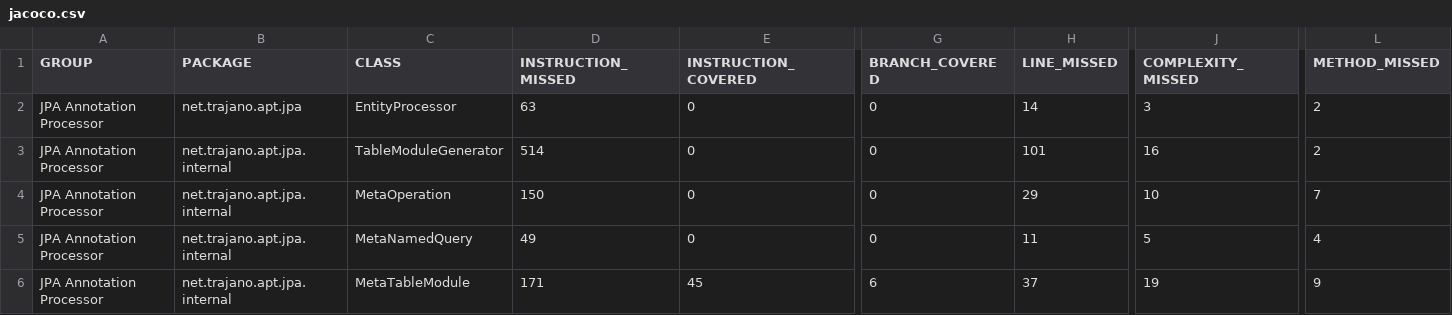
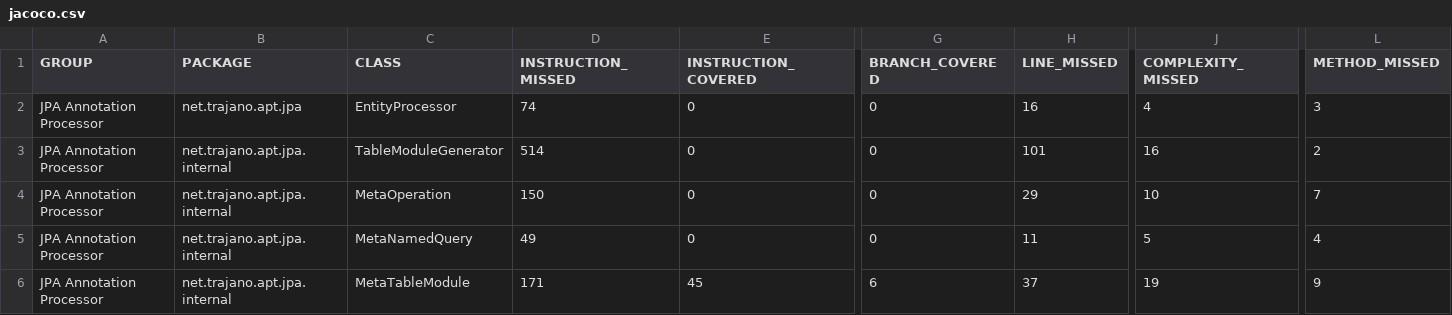
Before and after one commit to trajano/jpa-apt, a CSV file: jacoco/jacoco.csv, drawn as a sheet; only a part is shown, gaps mark what is left out; the diff names each change by its address in the sheet, - before the commit and + after, or states it on an @@ line.

```diff
--- a/jacoco/jacoco.csv
+++ b/jacoco/jacoco.csv
-D2 (INSTRUCTION_MISSED): 63
+D2 (INSTRUCTION_MISSED): 74
-H2 (LINE_MISSED): 14
+H2 (LINE_MISSED): 16
-J2 (COMPLEXITY_MISSED): 3
+J2 (COMPLEXITY_MISSED): 4
-L2 (METHOD_MISSED): 2
+L2 (METHOD_MISSED): 3
```
Also changed, not shown: 56 other files.
